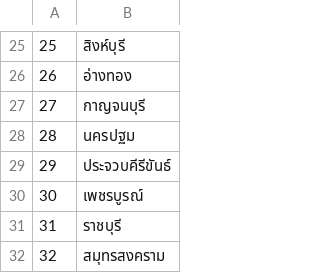
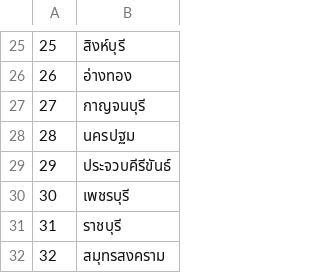
Before and after one commit to porames/the-researcher-covid-data, a CSV file: geo-data/moph_provinces.csv, drawn as a sheet; only a part is shown, gaps mark what is left out.

Commit message:
fix province

```diff
--- a/geo-data/moph_provinces.csv
+++ b/geo-data/moph_provinces.csv
@@ -29,3 +29,3 @@
 29,ประจวบคีรีขันธ์
-30,เพชรบูรณ์
+30,เพชรบุรี
 31,ราชบุรี
```
